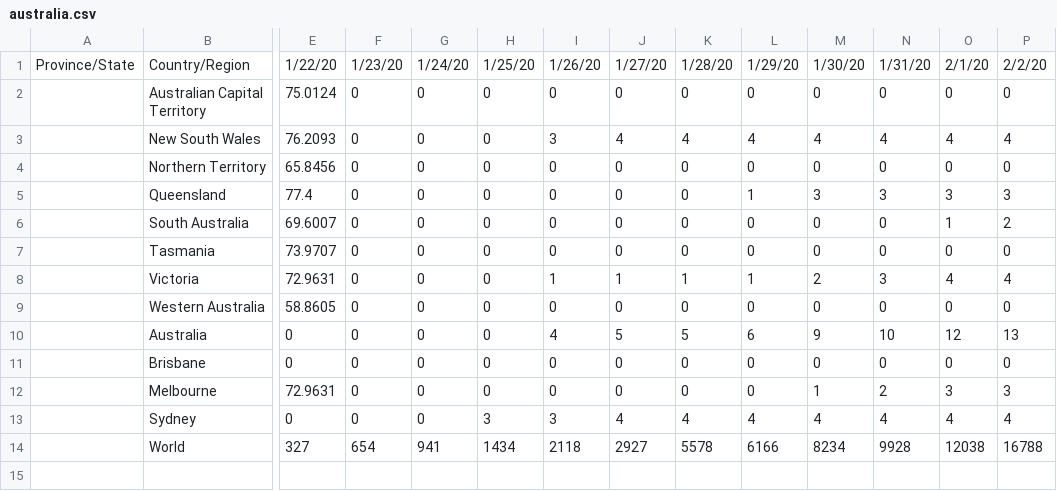
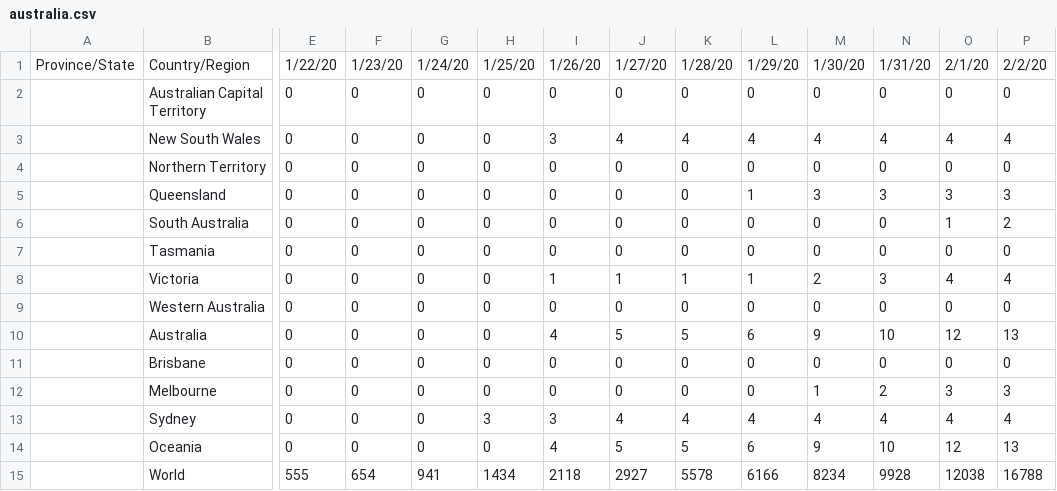
Before and after one commit to gerardbriscoe/corona, a CSV file: data/australia.csv, drawn as a sheet; only a part is shown, gaps mark what is left out; addresses are those after the commit; rows hold the shown columns only; the diff names each change by its address in the sheet, - before the commit and + after, or states it on an @@ line.

```diff
--- a/data/australia.csv
+++ b/data/australia.csv
-E2: 75.0124
+E2: 0
-E3: 76.2093
+E3: 0
-E4: 65.8456
+E4: 0
-E5: 77.4
+E5: 0
-E6: 69.6007
+E6: 0
-E7: 73.9707
+E7: 0
-E8: 72.9631
+E8: 0
-E9: 58.8605
+E9: 0
-E12: 72.9631
+E12: 0
+row 14:  | Oceania | 0 | 0 | 0 | 0 | 4 | 5 | 5 | 6 | 9 | 10 | 12 | 13
-E15: 327
+E15: 555
```
Also changed, not shown: data/cities.csv, data/latvia.csv, 35 other files.
